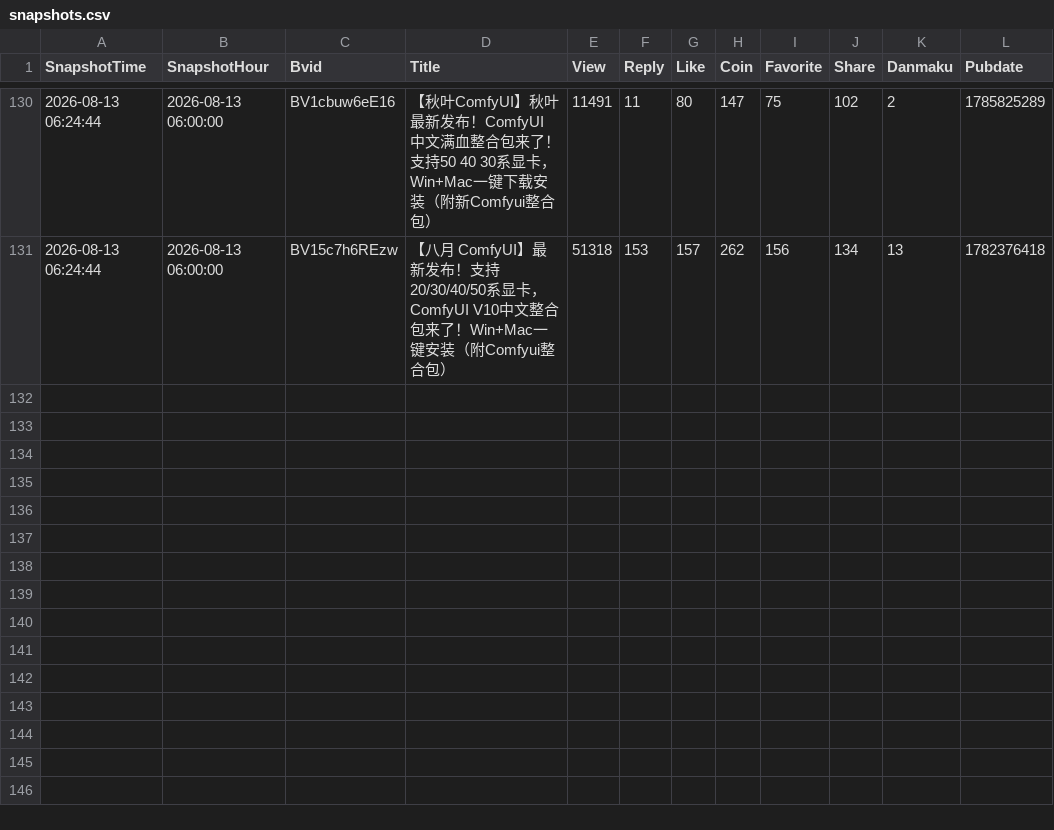
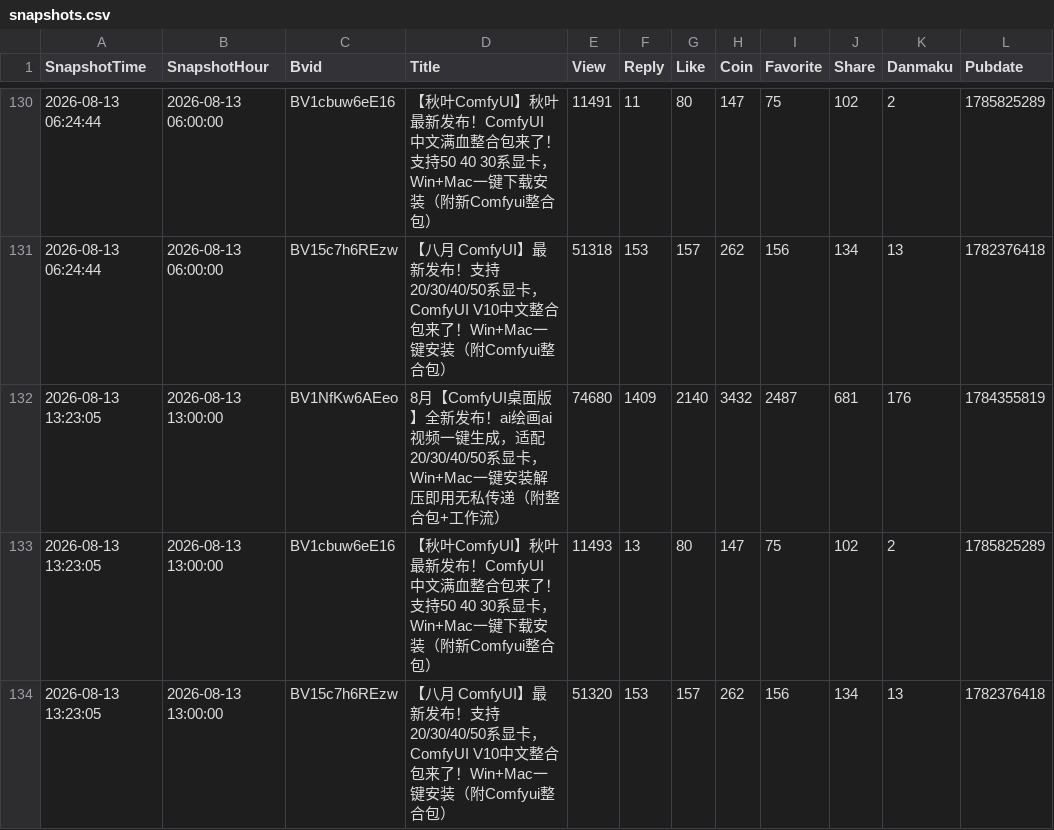
Before and after one commit to yinggege666666-alt/bilibili-dashboard, a CSV file: snapshots.csv, drawn as a sheet; only a part is shown, gaps mark what is left out; the diff names each change by its address in the sheet, - before the commit and + after, or states it on an @@ line.

```diff
--- a/snapshots.csv
+++ b/snapshots.csv
+row 132: 2026-08-13 13:23:05 | 2026-08-13 13:00:00 | BV1NfKw6AEeo | 8月【ComfyUI桌面版】全新发布！ai绘画ai视频一键生成，适配20/30/40/50系显卡，Win+Mac一键安装解压即用无私传递（附整合包+工作流） | 74680 | 1409 | 2140 | 3432 | 2487 | 681 | 176 | 1784355819
+row 133: 2026-08-13 13:23:05 | 2026-08-13 13:00:00 | BV1cbuw6eE16 | 【秋叶ComfyUI】秋叶最新发布！ComfyUI 中文满血整合包来了！支持50 40 30系显卡，Win+Mac一键下载安装（附新Comfyui整合包） | 11493 | 13 | 80 | 147 | 75 | 102 | 2 | 1785825289
+row 134: 2026-08-13 13:23:05 | 2026-08-13 13:00:00 | BV15c7h6REzw | 【八月 ComfyUI】最新发布！支持20/30/40/50系显卡，ComfyUI V10中文整合包来了！Win+Mac一键安装（附Comfyui整合包） | 51320 | 153 | 157 | 262 | 156 | 134 | 13 | 1782376418
```
Also changed, not shown: 1 other file.
